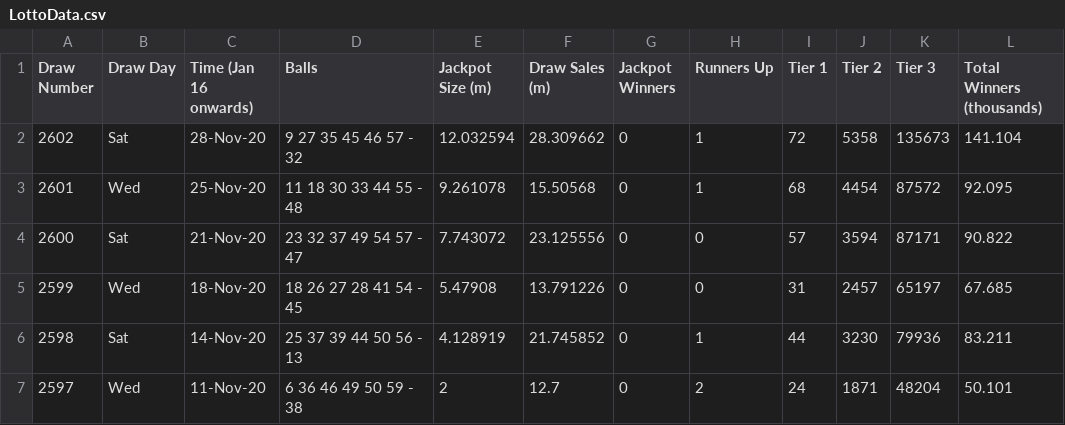
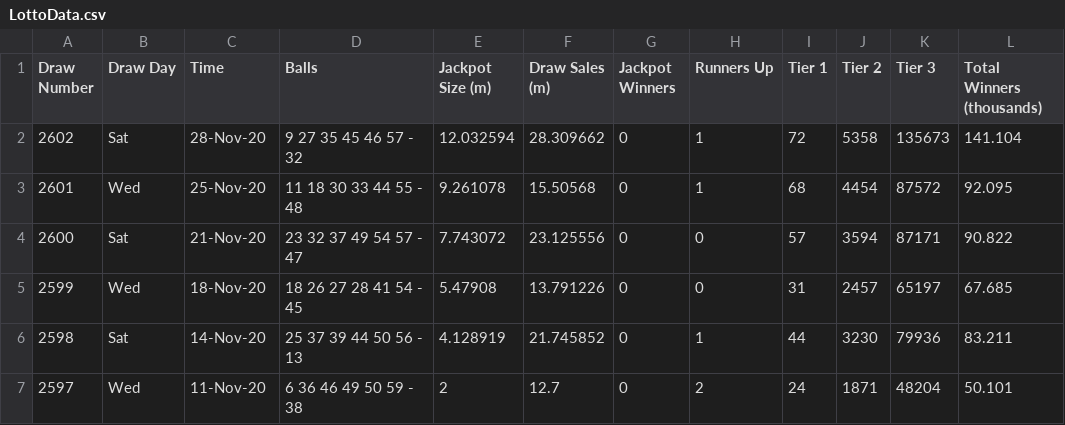
Before and after one commit to chalKlin/DataVis-proj-data, a CSV file: LottoData.csv, drawn as a sheet; only a part is shown; the diff names each change by its address in the sheet, - before the commit and + after, or states it on an @@ line.

```diff
--- a/LottoData.csv
+++ b/LottoData.csv
-C1: Time (Jan 16 onwards)
+C1: Time
```
Also changed, not shown: EuromillionsData.csv.
